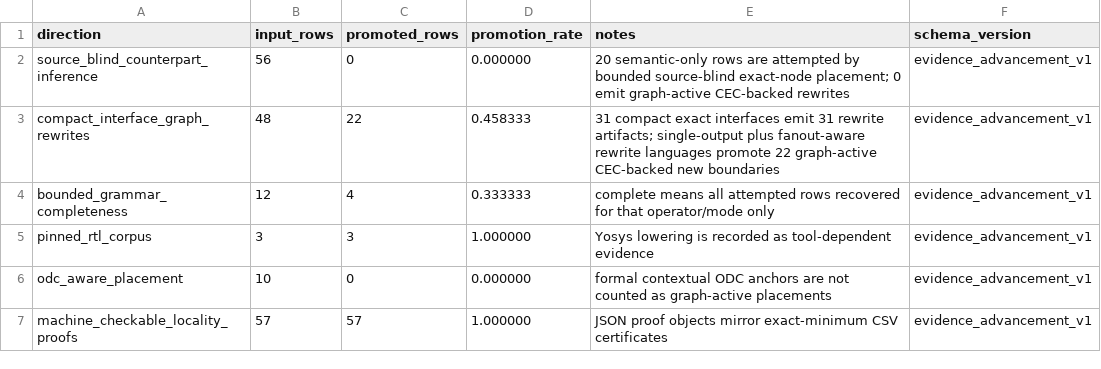
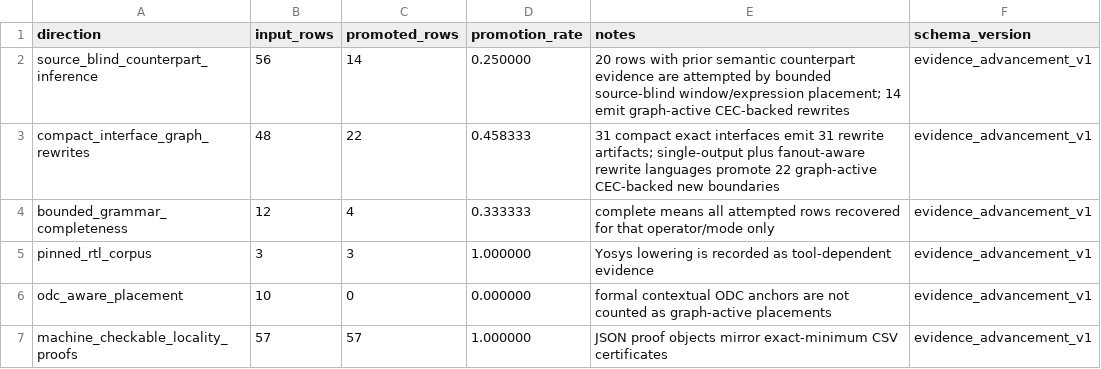
Before and after one commit to stefi19/aig_optimization_experiments, a CSV file: results/evidence_advancement/evidence_advancement_summary.csv, drawn as a sheet.

```diff
--- a/results/evidence_advancement/evidence_advancement_summary.csv
+++ b/results/evidence_advancement/evidence_advancement_summary.csv
@@ -1,3 +1,3 @@
 direction,input_rows,promoted_rows,promotion_rate,notes,schema_version
-source_blind_counterpart_inference,56,0,0.000000,20 semantic-only rows are attempted by bounded source-blind exact-node placement; 0 emit graph-active CEC-backed rewrites,evidence_advancement_v1
+source_blind_counterpart_inference,56,14,0.250000,20 rows with prior semantic counterpart evidence are attempted by bounded source-blind window/expression placement; 14 emit graph-active CEC-backed rewrites,evidence_advancement_v1
 compact_interface_graph_rewrites,48,22,0.458333,31 compact exact interfaces emit 31 rewrite artifacts; single-output plus fanout-aware rewrite languages promote 22 graph-active CEC-backed new boundaries,evidence_advancement_v1
```
Also changed, not shown: results/artifact_manifest.csv, results/evidence_advancement/source_blind_counterpart_inference.csv, 30 other files.
